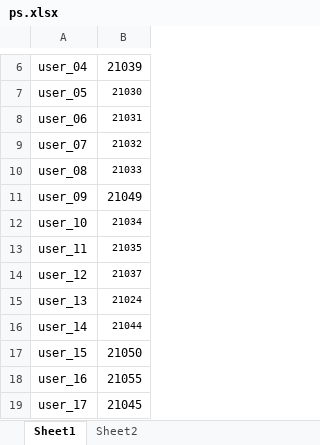
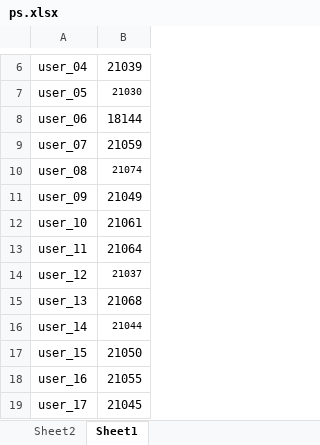
Before and after one commit to dlt-lee/dcb, an Excel workbook: ps.xlsx, sheet Sheet1, drawn as a sheet; only a part is shown, gaps mark what is left out; values as stored, in another font and other column widths than the file's, no borders; the diff names each change by its address in the sheet, - before the commit and + after, or states it on an @@ line.

```diff
--- a/ps.xlsx (sheet Sheet1)
+++ b/ps.xlsx (sheet Sheet1)
@@ sheet tab order changed: Sheet2 | Sheet1 @@
-B8: 21031
+B8: 18144
@@ B8:B9 text size: larger @@
-B9: 21032
+B9: 21059
-B10: 21033
+B10: 21074
-B12: 21034
+B12: 21061
@@ B12:B13 text size: larger @@
-B13: 21035
+B13: 21064
-B15: 21024
+B15: 21068
@@ B15 text size: larger @@
```
Also changed, not shown: sheet Sheet2, 2 other files.
